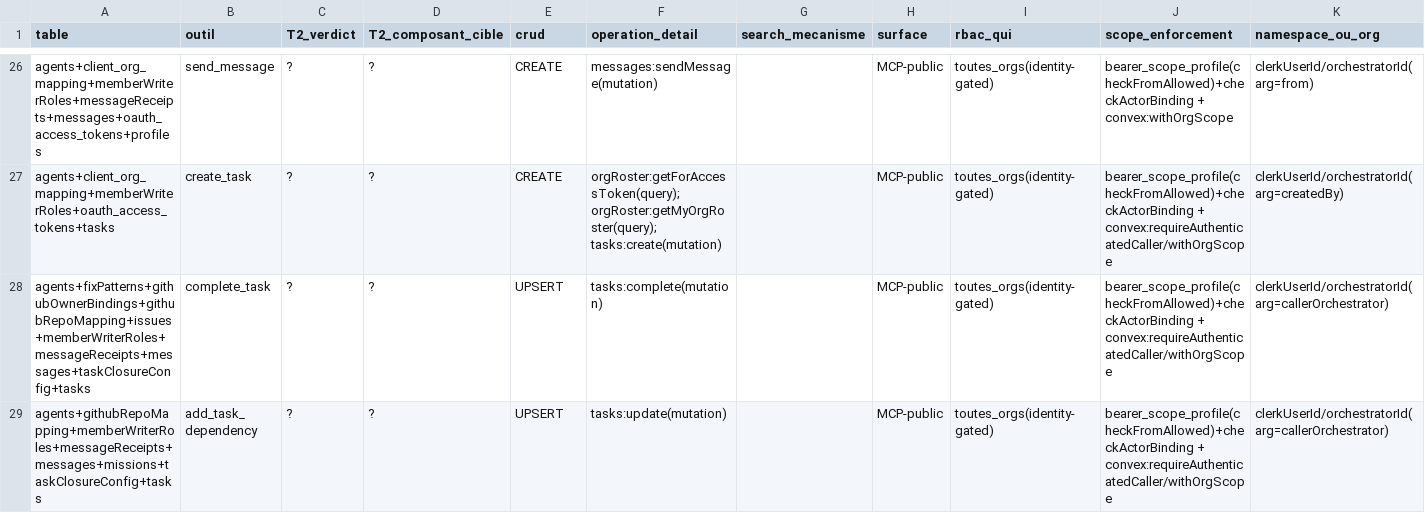
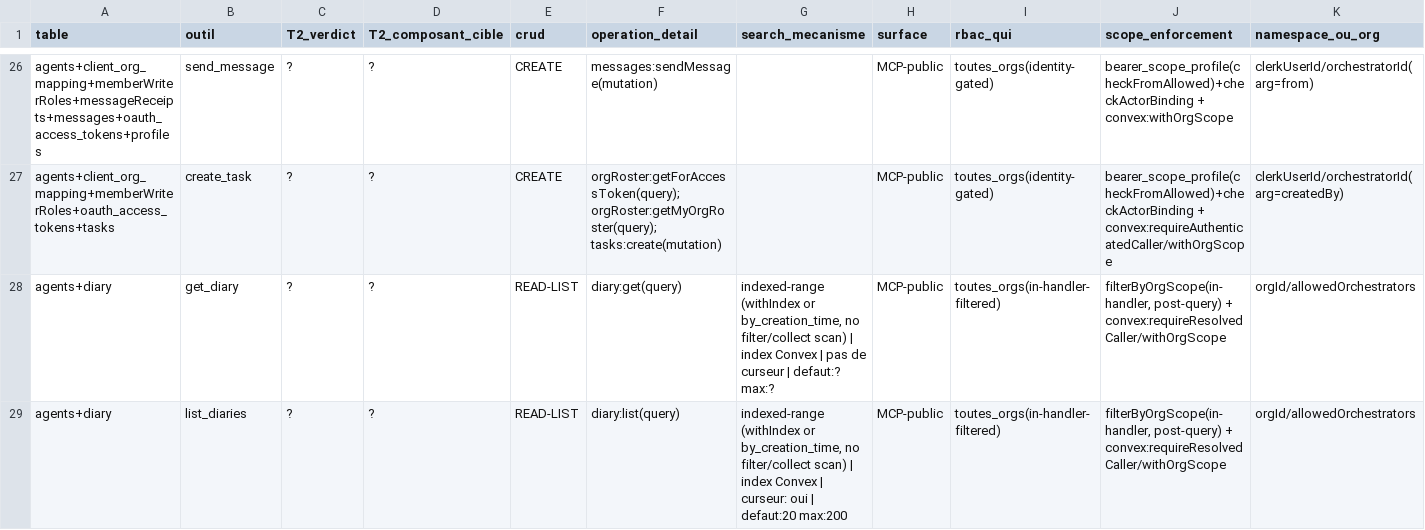
Before and after one commit to vantageos-agency/vantage-peers, a CSV file: .backend-doctor/vp-by-tool.csv, drawn as a sheet; only a part is shown, gaps mark what is left out; the shorter side is filled out with more unchanged rows; rows hold the shown columns only; the diff covers the shown part only; the diff names each change by its address in the sheet, - before the commit and + after, or states it on an @@ line.

Commit message:
M10b: the diary is read and written by ID scope; the author of a member write is the verified caller
Reads select a member's rows through by_org_orchestrator_date_clerk_id by the org's
permanent ID and keep a row only when cloud-identity (sameOrg, isFleetStamp) says the
caller owns it. The orchestrator a member may reach is an agent listed on the org's ID
roster. createdBy of a member write is user:<subject>; a different claimed author is
refused. No new migration: backfill_org_clerk_id already covers diary.

```diff
--- a/.backend-doctor/vp-by-tool.csv
+++ b/.backend-doctor/vp-by-tool.csv
+row 28: agents+diary | get_diary | ? | ? | READ-LIST | diary:get(query) | indexed-range (withIndex or by_creation_time, no filter/collect scan) | index Convex | pas de curseur | defaut:? max:? | MCP-public | toutes_orgs(in-handler-filtered) | filterByOrgScope(in-handler, post-query) + convex:requireResolvedCaller/withOrgScope | orgId/allowedOrchestrators
+row 29: agents+diary | list_diaries | ? | ? | READ-LIST | diary:list(query) | indexed-range (withIndex or by_creation_time, no filter/collect scan) | index Convex | curseur: oui | defaut:20 max:200 | MCP-public | toutes_orgs(in-handler-filtered) | filterByOrgScope(in-handler, post-query) + convex:requireResolvedCaller/withOrgScope | orgId/allowedOrchestrators
```
Also changed, not shown: 1 added row and 3 removed rows elsewhere in this file, .backend-doctor/vp-writer-tier.csv, 17 other files.
